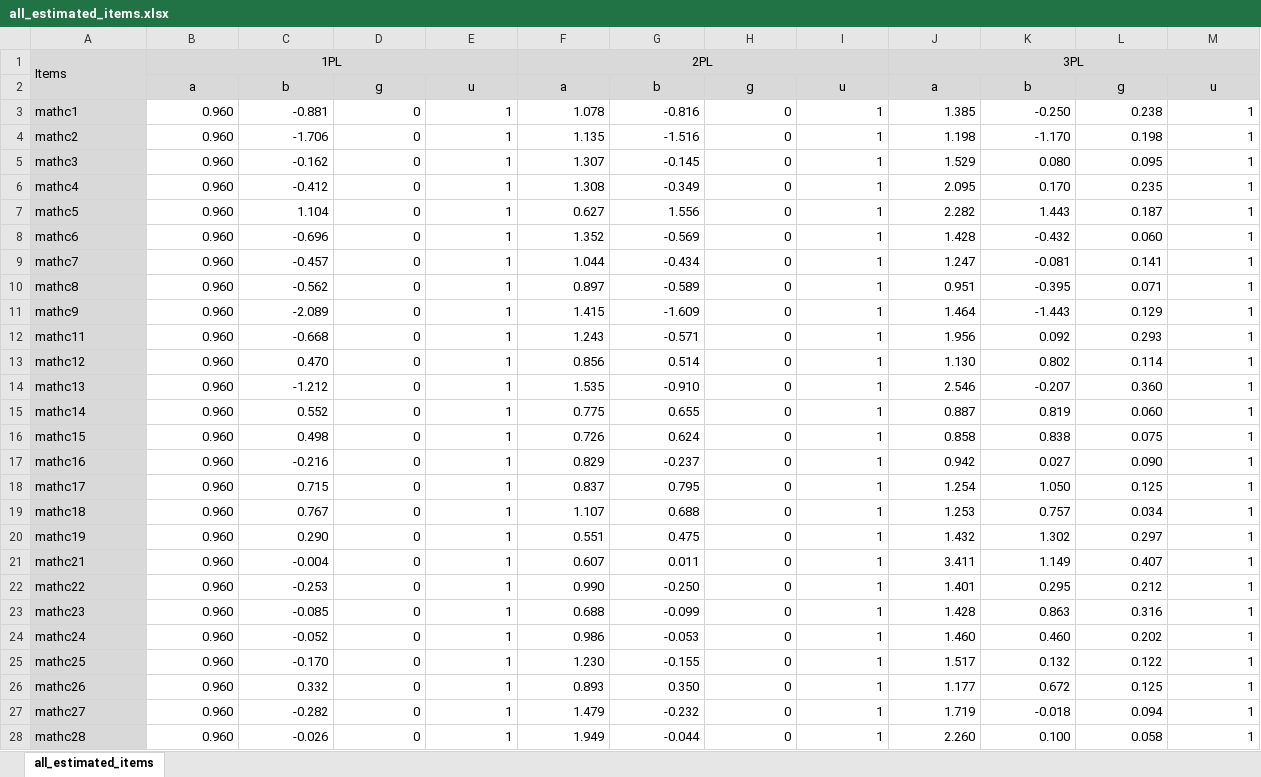
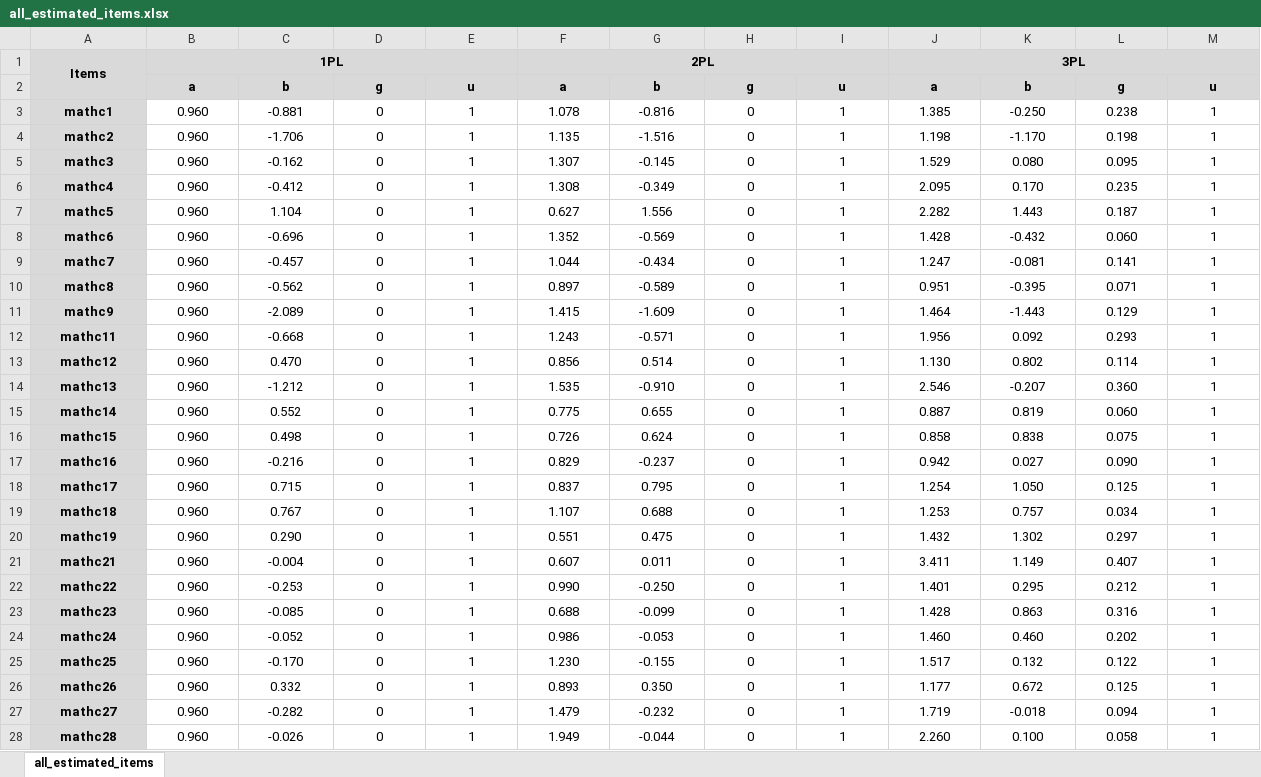
Before and after one commit to cgpan/HUDM6052_Psychometic_II, an Excel workbook: assignment 4/all_estimated_items.xlsx, sheet all_estimated_items, drawn as a sheet; only a part is shown; values as stored, in another font and other column widths than the file's, no borders; the diff covers the shown part only; the diff names each change by its address in the sheet, - before the commit and + after, or states it on an @@ line.

```diff
--- a/assignment 4/all_estimated_items.xlsx (sheet all_estimated_items)
+++ b/assignment 4/all_estimated_items.xlsx (sheet all_estimated_items)
-A1:B1 bold: off
+A1:B1 bold: on
-A1 alignment: left
+A1 alignment: center
-F1 bold: off
+F1 bold: on
-J1 bold: off
+J1 bold: on
-B2:M2 bold: off
+B2:M2 bold: on
@@ A3:A28 bold: off → on, alignment: left → center @@
-B3:M28 alignment: right
+B3:M28 alignment: center
```
Also changed, not shown: cell formats elsewhere in this sheet, 12 other files.
